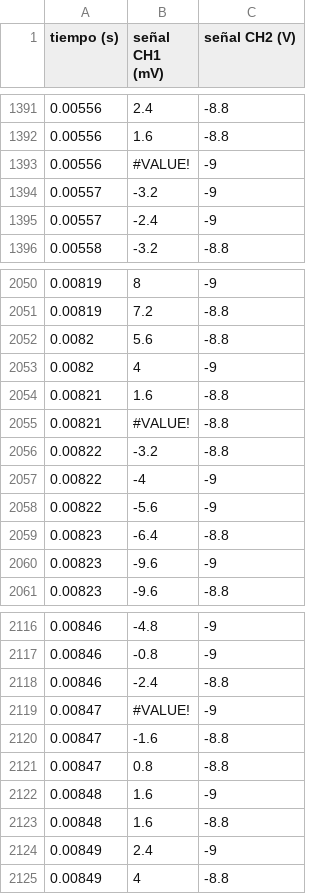
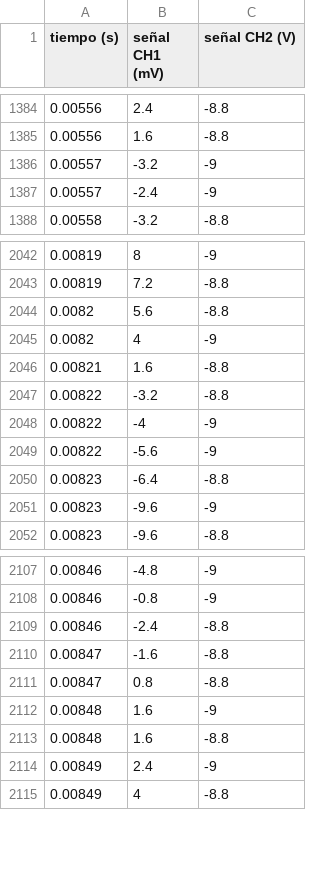
Before and after one commit to salty-pipas/Labo2, a CSV file: kundt_onda_cuadrada_abierto_L90.csv, drawn as a sheet; only a part is shown, gaps mark what is left out; the diff covers the shown part only; the diff names each change by its address in the sheet, - before the commit and + after, or states it on an @@ line.

```diff
--- a/kundt_onda_cuadrada_abierto_L90.csv
+++ b/kundt_onda_cuadrada_abierto_L90.csv
-row 1393: 0.00556 | #VALUE! | -9
-row 2055: 0.00821 | #VALUE! | -8.8
-row 2119: 0.00847 | #VALUE! | -9
```
Also changed, not shown: 7 removed rows elsewhere in this file.
